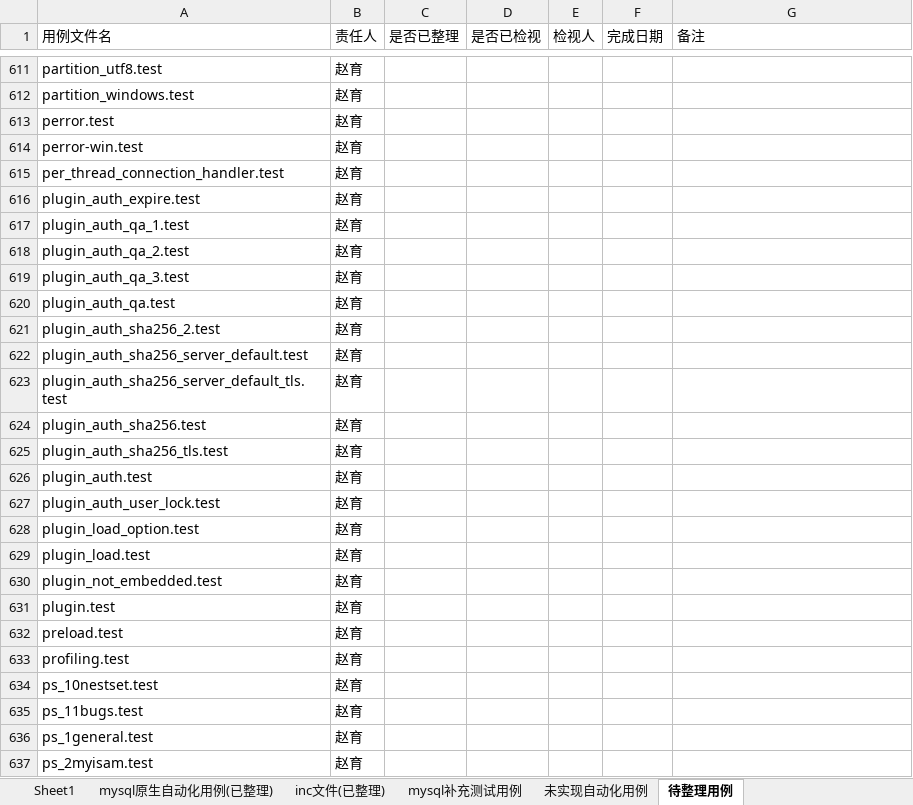
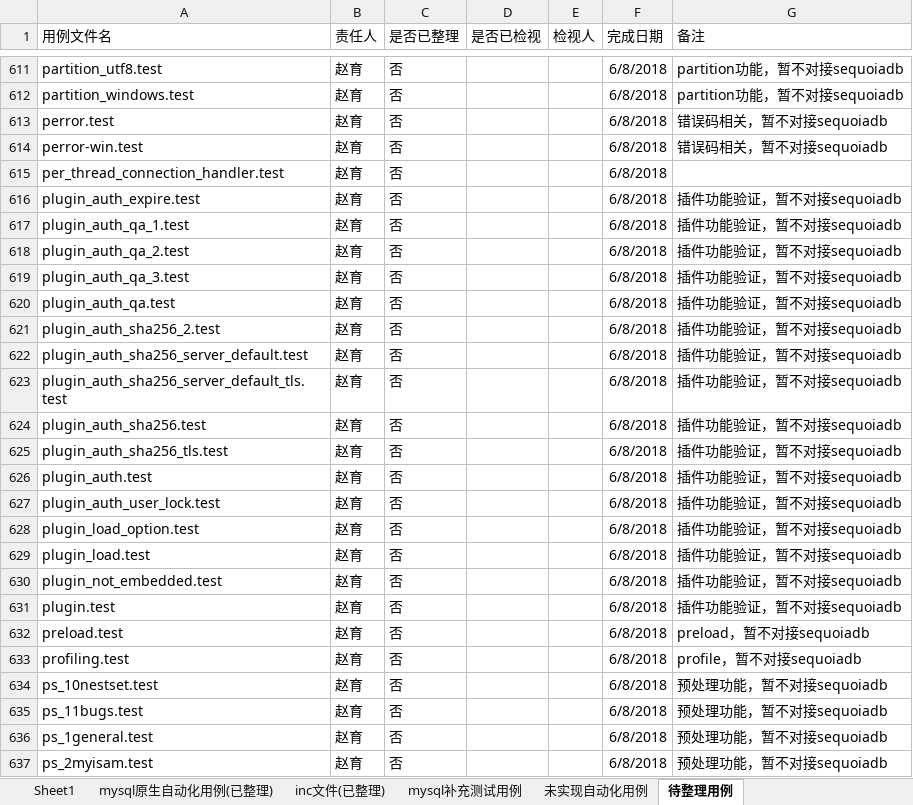
Before and after one commit to Vivian-hihi/SequoiaDB, an Excel workbook: internal_doc/05.测试设计/story/mysql连接器/MySQL自动化用例跟踪表.xlsx, sheet 待整理用例, drawn as a sheet; only a part is shown, gaps mark what is left out; values as stored, in another font and other column widths than the file's, no borders; the diff covers the shown part only; the diff names each change by its address in the sheet, - before the commit and + after, or states it on an @@ line.

```diff
--- a/internal_doc/05.测试设计/story/mysql连接器/MySQL自动化用例跟踪表.xlsx (sheet 待整理用例)
+++ b/internal_doc/05.测试设计/story/mysql连接器/MySQL自动化用例跟踪表.xlsx (sheet 待整理用例)
-C611:C637 (是否已整理): (empty)
+C611:C637 (是否已整理): 否
-F611:F637 (完成日期): (empty)
+F611:F637 (完成日期): 6/8/2018
-G611:G612 (备注): (empty)
+G611:G612 (备注): partition功能，暂不对接sequoiadb
-G613:G614 (备注): (empty)
+G613:G614 (备注): 错误码相关，暂不对接sequoiadb
-G616:G631 (备注): (empty)
+G616:G631 (备注): 插件功能验证，暂不对接sequoiadb
-G632 (备注): (empty)
+G632 (备注): preload，暂不对接sequoiadb
-G633 (备注): (empty)
+G633 (备注): profile，暂不对接sequoiadb
-G634:G637 (备注): (empty)
+G634:G637 (备注): 预处理功能，暂不对接sequoiadb
```
Also changed, not shown: other rows of this sheet.
